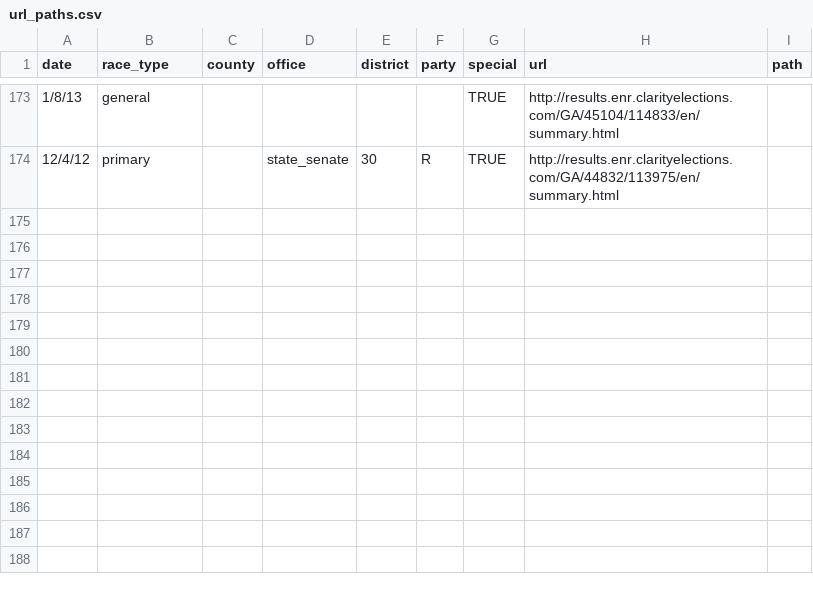
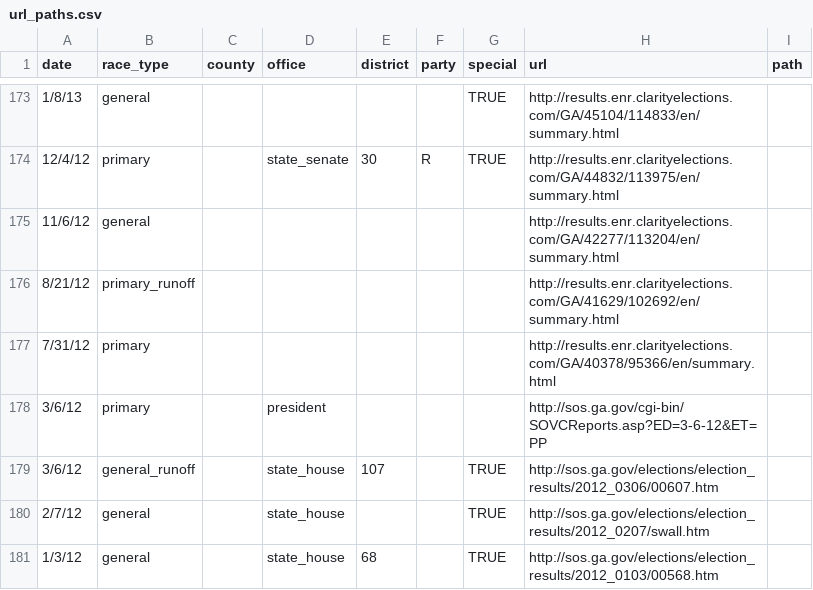
Before and after one commit to openelections/openelections-core, a CSV file: openelex/us/ga/mappings/url_paths.csv, drawn as a sheet; only a part is shown, gaps mark what is left out; the diff names each change by its address in the sheet, - before the commit and + after, or states it on an @@ line.

Commit message:
more url_paths

```diff
--- a/openelex/us/ga/mappings/url_paths.csv
+++ b/openelex/us/ga/mappings/url_paths.csv
+row 175: 11/6/12 | general |  |  |  |  |  | http://results.enr.clarityelections.com/GA/42277/113204/en/summary.html
+row 176: 8/21/12 | primary_runoff |  |  |  |  |  | http://results.enr.clarityelections.com/GA/41629/102692/en/summary.html
+row 177: 7/31/12 | primary |  |  |  |  |  | http://results.enr.clarityelections.com/GA/40378/95366/en/summary.html
+row 178: 3/6/12 | primary |  | president |  |  |  | http://sos.ga.gov/cgi-bin/SOVCReports.asp?ED=3-6-12&ET=PP
+row 179: 3/6/12 | general_runoff |  | state_house | 107 |  | TRUE | http://sos.ga.gov/elections/election_results/2012_0306/00607.htm
+row 180: 2/7/12 | general |  | state_house |  |  | TRUE | http://sos.ga.gov/elections/election_results/2012_0207/swall.htm
+row 181: 1/3/12 | general |  | state_house | 68 |  | TRUE | http://sos.ga.gov/elections/election_results/2012_0103/00568.htm
```
